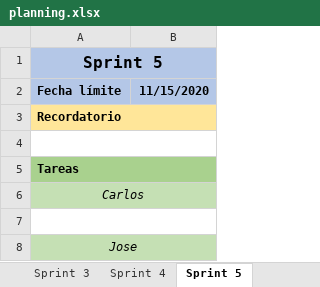
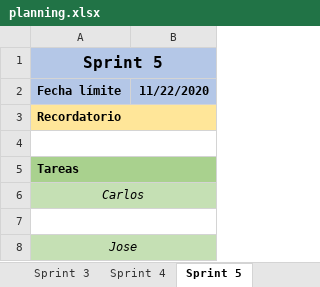
Before and after one commit to josvilgar1/Acme-FleaMarket, an Excel workbook: planning.xlsx, sheet Sprint 5, drawn as a sheet; values as stored, in another font and other column widths than the file's, no borders; the diff names each change by its address in the sheet, - before the commit and + after, or states it on an @@ line.

```diff
--- a/planning.xlsx (sheet Sprint 5)
+++ b/planning.xlsx (sheet Sprint 5)
-B2: 11/15/2020
+B2: 11/22/2020
```
Also changed, not shown: sheet Resumen, sheet Sprint 4, sheet Sprint 6.
